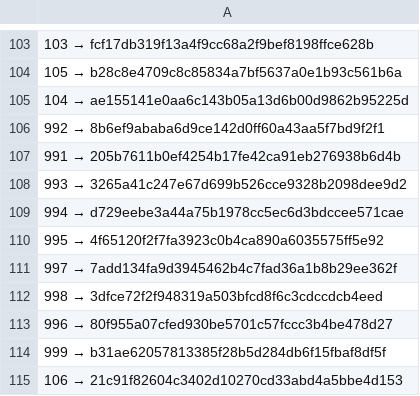
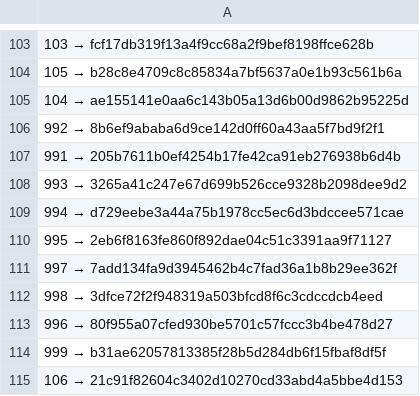
Before and after one commit to a3ka/dev-harness, a TSV file: registry/contracts.tsv, drawn as a sheet; only a part is shown, gaps mark what is left out.

Commit message:
реестр: REPLACE 995 → 2eb6f8163fe860f892dae04c51c3391aa9f71127 (frozen/contracts/995/5, после ленда)

```diff
--- a/registry/contracts.tsv
+++ b/registry/contracts.tsv
@@ -109,3 +109,3 @@
 994 → d729eebe3a44a75b1978cc5ec6d3bdccee571cae
-995 → 4f65120f2f7fa3923c0b4ca890a6035575ff5e92
+995 → 2eb6f8163fe860f892dae04c51c3391aa9f71127
 997 → 7add134fa9d3945462b4c7fad36a1b8b29ee362f
```
